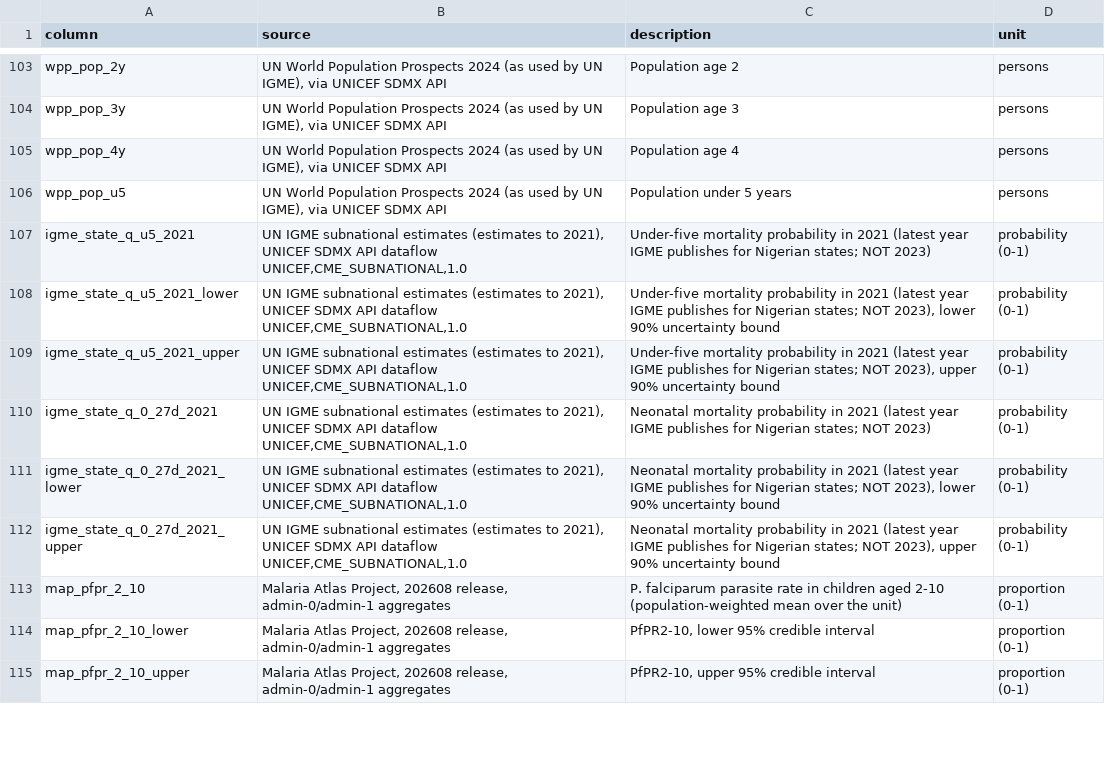
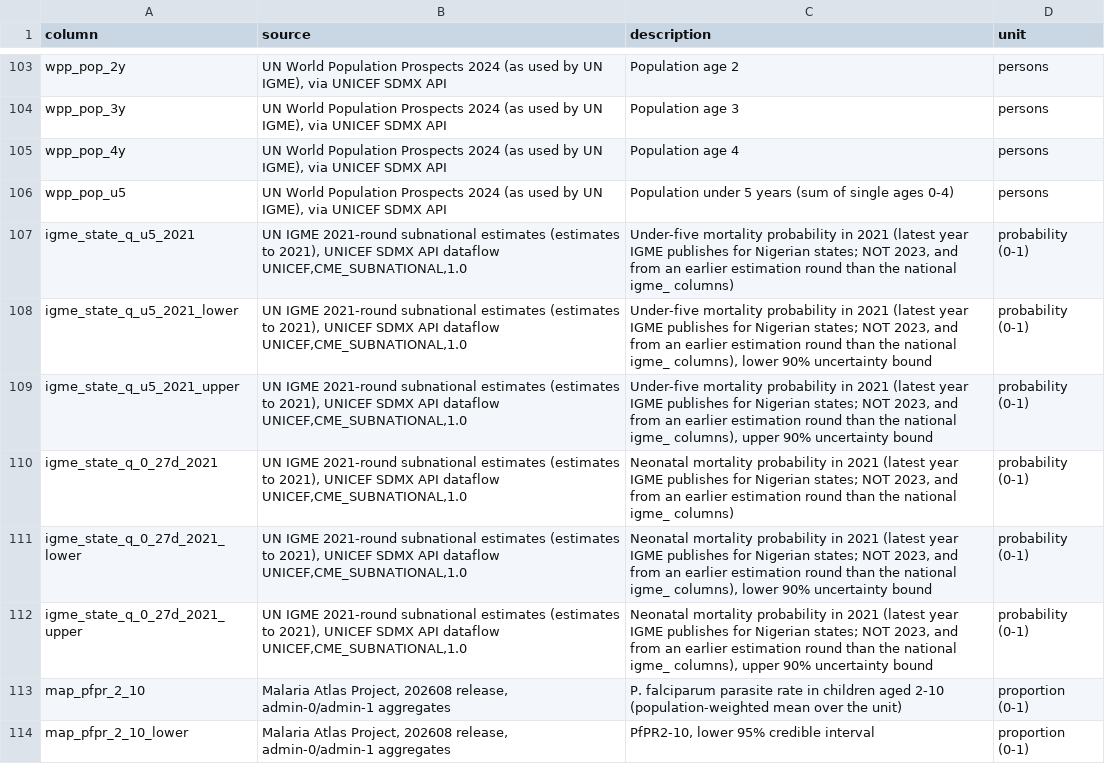
Before and after one commit to Infectious-Diseases-Data-Observatory/malaria-burden-GW, a CSV file: output/data_dictionary.csv, drawn as a sheet; only a part is shown, gaps mark what is left out; the shorter side is filled out with more unchanged rows; the diff covers the shown part only.

```diff
--- a/output/data_dictionary.csv
+++ b/output/data_dictionary.csv
@@ -105,9 +105,9 @@ wpp_pop_3y,"UN World Population Prospects 2024 (as used by UN IGME), via UNICEF
 wpp_pop_4y,"UN World Population Prospects 2024 (as used by UN IGME), via UNICEF SDMX API",Population age 4,persons
-wpp_pop_u5,"UN World Population Prospects 2024 (as used by UN IGME), via UNICEF SDMX API",Population under 5 years,persons
-igme_state_q_u5_2021,"UN IGME subnational estimates (estimates to 2021), UNICEF SDMX API dataflow UNICEF,CME_SUBNATIONAL,1.0",Under-five mortality probability in 2021 (latest year IGME publishes for Nigerian states; NOT 2023),probability (0-1)
-igme_state_q_u5_2021_lower,"UN IGME subnational estimates (estimates to 2021), UNICEF SDMX API dataflow UNICEF,CME_SUBNATIONAL,1.0","Under-five mortality probability in 2021 (latest year IGME publishes for Nigerian states; NOT 2023), lower 90% uncertainty bound",probability (0-1)
-igme_state_q_u5_2021_upper,"UN IGME subnational estimates (estimates to 2021), UNICEF SDMX API dataflow UNICEF,CME_SUBNATIONAL,1.0","Under-five mortality probability in 2021 (latest year IGME publishes for Nigerian states; NOT 2023), upper 90% uncertainty bound",probability (0-1)
-igme_state_q_0_27d_2021,"UN IGME subnational estimates (estimates to 2021), UNICEF SDMX API dataflow UNICEF,CME_SUBNATIONAL,1.0",Neonatal mortality probability in 2021 (latest year IGME publishes for Nigerian states; NOT 2023),probability (0-1)
-igme_state_q_0_27d_2021_lower,"UN IGME subnational estimates (estimates to 2021), UNICEF SDMX API dataflow UNICEF,CME_SUBNATIONAL,1.0","Neonatal mortality probability in 2021 (latest year IGME publishes for Nigerian states; NOT 2023), lower 90% uncertainty bound",probability (0-1)
-igme_state_q_0_27d_2021_upper,"UN IGME subnational estimates (estimates to 2021), UNICEF SDMX API dataflow UNICEF,CME_SUBNATIONAL,1.0","Neonatal mortality probability in 2021 (latest year IGME publishes for Nigerian states; NOT 2023), upper 90% uncertainty bound",probability (0-1)
+wpp_pop_u5,"UN World Population Prospects 2024 (as used by UN IGME), via UNICEF SDMX API",Population under 5 years (sum of single ages 0-4),persons
+igme_state_q_u5_2021,"UN IGME 2021-round subnational estimates (estimates to 2021), UNICEF SDMX API dataflow UNICEF,CME_SUBNATIONAL,1.0","Under-five mortality probability in 2021 (latest year IGME publishes for Nigerian states; NOT 2023, and from an earlier estimation round than the national igme_ columns)",probability (0-1)
+igme_state_q_u5_2021_lower,"UN IGME 2021-round subnational estimates (estimates to 2021), UNICEF SDMX API dataflow UNICEF,CME_SUBNATIONAL,1.0","Under-five mortality probability in 2021 (latest year IGME publishes for Nigerian states; NOT 2023, and from an earlier estimation round than the national igme_ columns), lower 90% uncertainty bound",probability (0-1)
+igme_state_q_u5_2021_upper,"UN IGME 2021-round subnational estimates (estimates to 2021), UNICEF SDMX API dataflow UNICEF,CME_SUBNATIONAL,1.0","Under-five mortality probability in 2021 (latest year IGME publishes for Nigerian states; NOT 2023, and from an earlier estimation round than the national igme_ columns), upper 90% uncertainty bound",probability (0-1)
+igme_state_q_0_27d_2021,"UN IGME 2021-round subnational estimates (estimates to 2021), UNICEF SDMX API dataflow UNICEF,CME_SUBNATIONAL,1.0","Neonatal mortality probability in 2021 (latest year IGME publishes for Nigerian states; NOT 2023, and from an earlier estimation round than the national igme_ columns)",probability (0-1)
+igme_state_q_0_27d_2021_lower,"UN IGME 2021-round subnational estimates (estimates to 2021), UNICEF SDMX API dataflow UNICEF,CME_SUBNATIONAL,1.0","Neonatal mortality probability in 2021 (latest year IGME publishes for Nigerian states; NOT 2023, and from an earlier estimation round than the national igme_ columns), lower 90% uncertainty bound",probability (0-1)
+igme_state_q_0_27d_2021_upper,"UN IGME 2021-round subnational estimates (estimates to 2021), UNICEF SDMX API dataflow UNICEF,CME_SUBNATIONAL,1.0","Neonatal mortality probability in 2021 (latest year IGME publishes for Nigerian states; NOT 2023, and from an earlier estimation round than the national igme_ columns), upper 90% uncertainty bound",probability (0-1)
 map_pfpr_2_10,"Malaria Atlas Project, 202608 release, admin-0/admin-1 aggregates",P. falciparum parasite rate in children aged 2-10 (population-weighted mean over the unit),proportion (0-1)
```
Also changed, not shown: 8 edited cells elsewhere in this file, IHME/ihme_2023_by_age_band.csv, output/malaria_burden_inputs_2023.csv, 5 other files.
